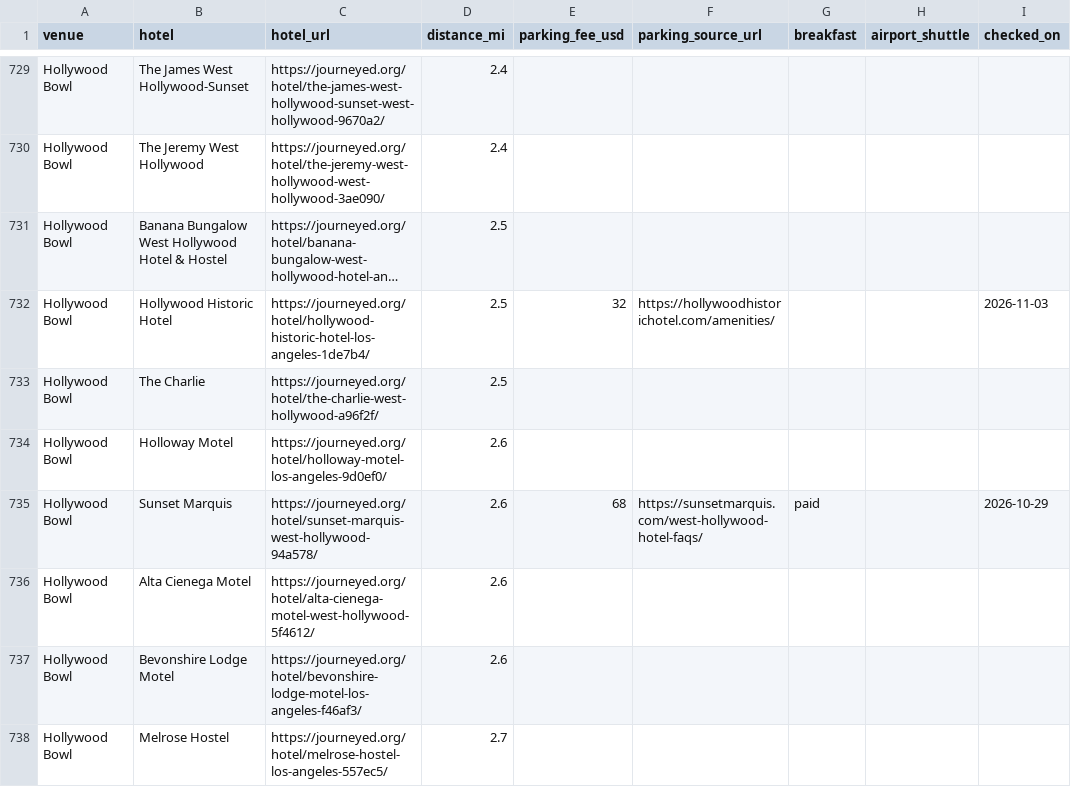
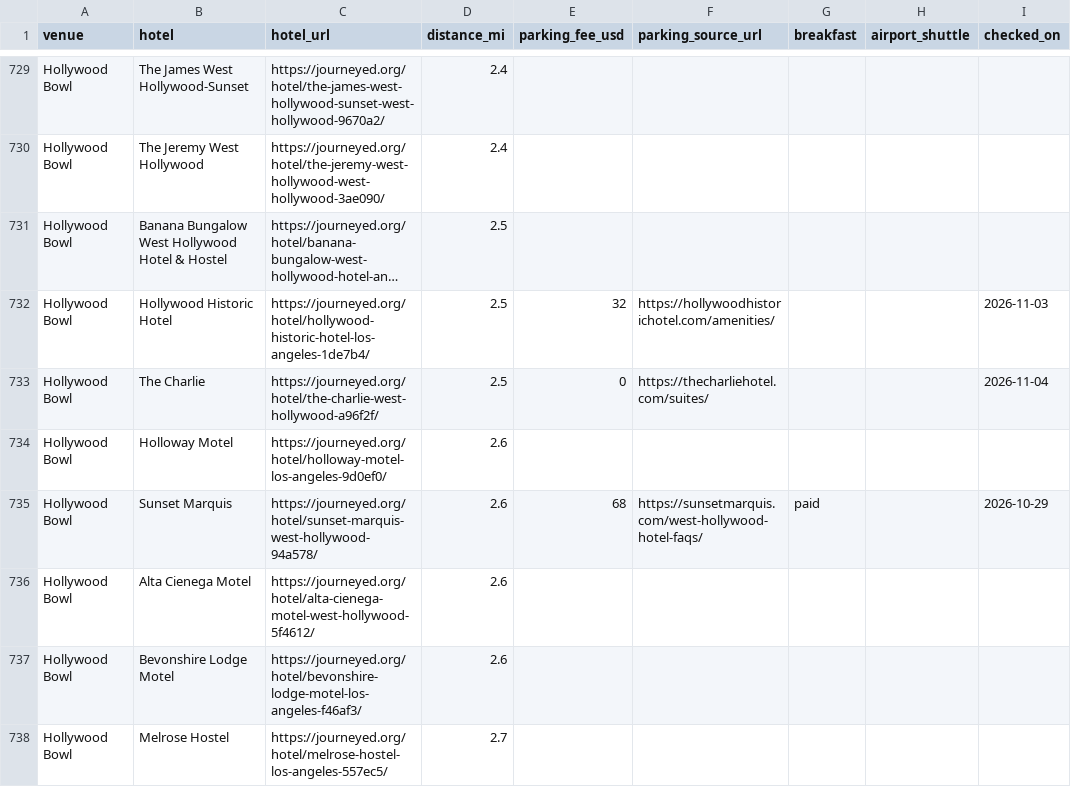
Before and after one commit to luked9/journeyed-open-data, a CSV file: reports/hotels-near-la-stadiums-and-arenas.csv, drawn as a sheet; only a part is shown, gaps mark what is left out; long unchanged cells end in …; the diff names each change by its address in the sheet, - before the commit and + after, or states it on an @@ line.

```diff
--- a/reports/hotels-near-la-stadiums-and-arenas.csv
+++ b/reports/hotels-near-la-stadiums-and-arenas.csv
-E733 (parking_fee_usd): (empty)
+E733 (parking_fee_usd): 0
-F733 (parking_source_url): (empty)
+F733 (parking_source_url): https://thecharliehotel.com/suites/
-I733 (checked_on): (empty)
+I733 (checked_on): 2026-11-04
```
Also changed, not shown: los-angeles/questions.csv, reports/la-hotel-check-in-and-check-out-times.csv, 23 other files.
